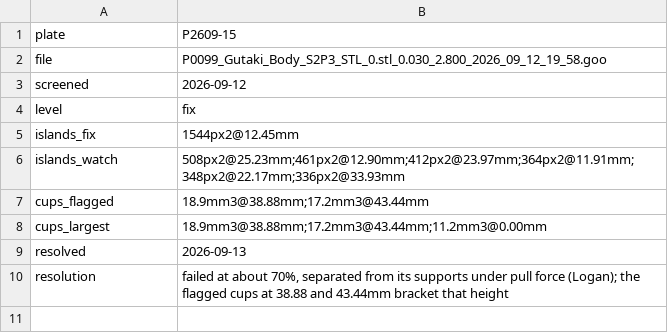
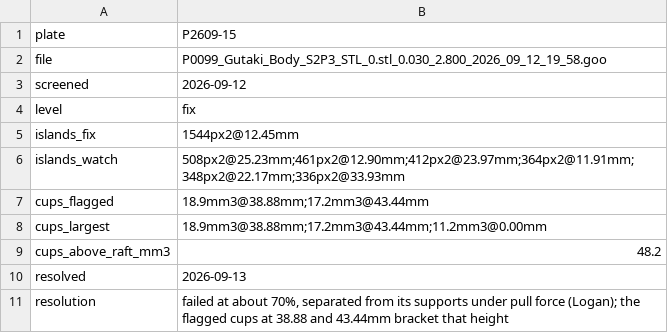
Before and after one commit to logich/paizo-minis-tracker, a TSV file: forensics/P2609-15/verdict.tsv, drawn as a sheet; the diff names each change by its address in the sheet, - before the commit and + after, or states it on an @@ line.

```diff
--- a/forensics/P2609-15/verdict.tsv
+++ b/forensics/P2609-15/verdict.tsv
+row 9: cups_above_raft_mm3 | 48.2
```
Also changed, not shown: forensics/P2609-14/verdict.tsv, forensics/P2609-16/verdict.tsv, 13 other files.
